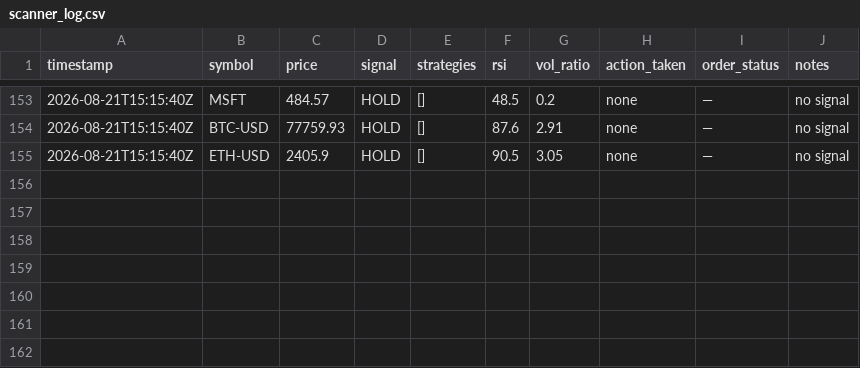
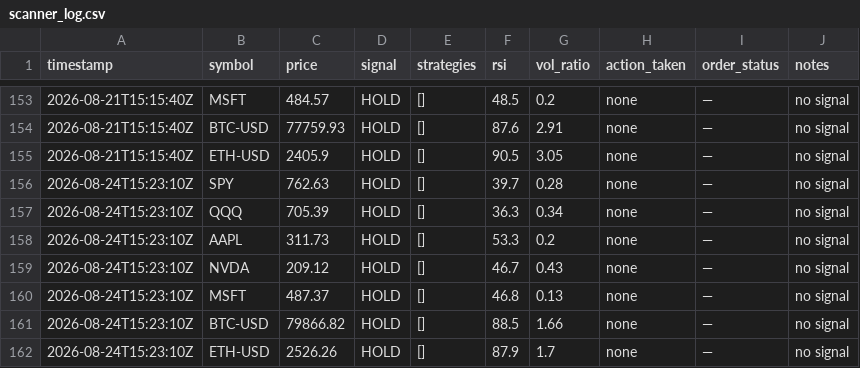
Before and after one commit to pulkit-arch/FinanceModels, a CSV file: scanner_log.csv, drawn as a sheet; only a part is shown, gaps mark what is left out.

```diff
--- a/scanner_log.csv
+++ b/scanner_log.csv
@@ -155 +155,8 @@ timestamp,symbol,price,signal,strategies,rsi,vol_ratio,action_taken,order_status
 2026-08-21T15:15:40Z,ETH-USD,2405.9,HOLD,[],90.5,3.05,none,—,no signal
+2026-08-24T15:23:10Z,SPY,762.63,HOLD,[],39.7,0.28,none,—,no signal
+2026-08-24T15:23:10Z,QQQ,705.39,HOLD,[],36.3,0.34,none,—,no signal
+2026-08-24T15:23:10Z,AAPL,311.73,HOLD,[],53.3,0.2,none,—,no signal
+2026-08-24T15:23:10Z,NVDA,209.12,HOLD,[],46.7,0.43,none,—,no signal
+2026-08-24T15:23:10Z,MSFT,487.37,HOLD,[],46.8,0.13,none,—,no signal
+2026-08-24T15:23:10Z,BTC-USD,79866.82,HOLD,[],88.5,1.66,none,—,no signal
+2026-08-24T15:23:10Z,ETH-USD,2526.26,HOLD,[],87.9,1.7,none,—,no signal
```
